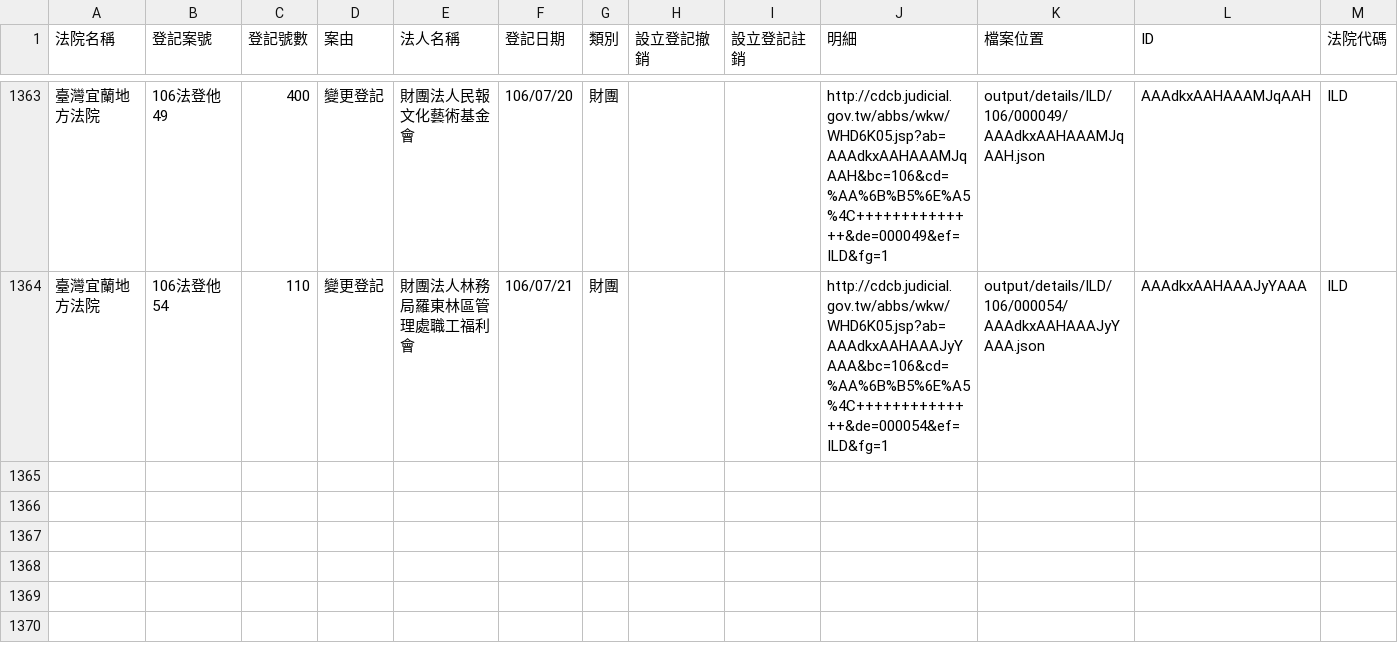
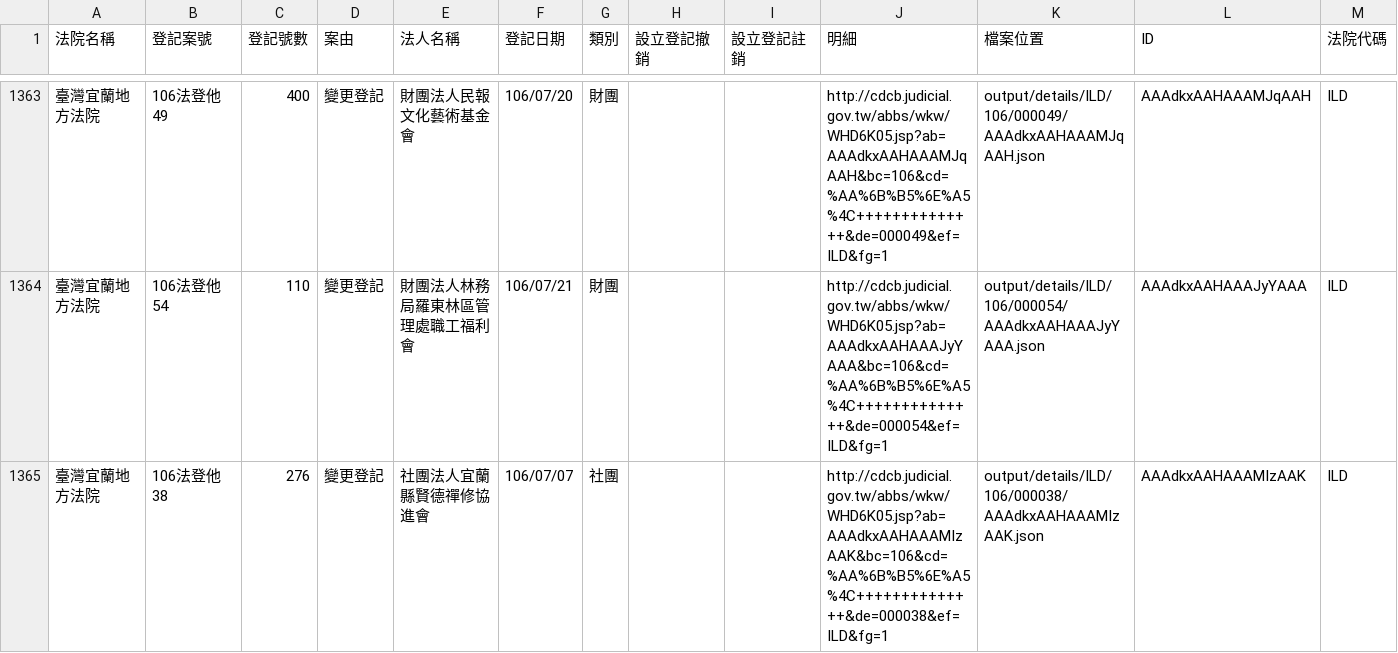
Before and after one commit to g0v/foundationtw, a CSV file: output/lists/ILD.csv, drawn as a sheet; only a part is shown, gaps mark what is left out.

```diff
--- a/output/lists/ILD.csv
+++ b/output/lists/ILD.csv
@@ -1364 +1364,2 @@
 臺灣宜蘭地方法院,106法登他54,110,變更登記,財團法人林務局羅東林區管理處職工福利會,106/07/21,財團,,,http://cdcb.judicial.gov.tw/abbs/wkw/WHD6K05.jsp?ab=AAAdkxAAHAAAJyYAAA&bc=106&cd=%AA%6B%B5%6E%A5%4C++++++++++++++&de=000054&ef=ILD&fg=1,output/details/ILD/106/000054/AAAdkxAAHAAAJyYAAA.json,AAAdkxAAHAAAJyYAAA,ILD
+臺灣宜蘭地方法院,106法登他38,276,變更登記,社團法人宜蘭縣賢德禪修協進會,106/07/07,社團,,,http://cdcb.judicial.gov.tw/abbs/wkw/WHD6K05.jsp?ab=AAAdkxAAHAAAMIzAAK&bc=106&cd=%AA%6B%B5%6E%A5%4C++++++++++++++&de=000038&ef=ILD&fg=1,output/details/ILD/106/000038/AAAdkxAAHAAAMIzAAK.json,AAAdkxAAHAAAMIzAAK,ILD
```
Also changed, not shown: output/lists/KLD.csv, output/lists/NTD.csv, 27 other files.
